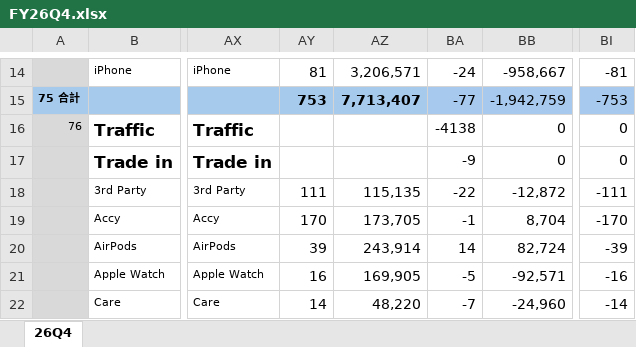
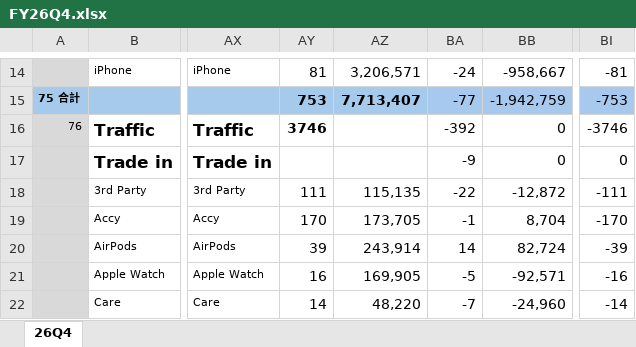
Before and after one commit to moriochang/QBR, an Excel workbook: data/FY26Q4.xlsx, sheet 26Q4, drawn as a sheet; only a part is shown, gaps mark what is left out; values as stored, in another font and other column widths than the file's, no borders; conditional formats not drawn; the diff names each change by its address in the sheet, - before the commit and + after, or states it on an @@ line.

Commit message:
Update FY26Q4.xlsx

```diff
--- a/data/FY26Q4.xlsx (sheet 26Q4)
+++ b/data/FY26Q4.xlsx (sheet 26Q4)
-AY16: (empty)
+AY16: 3746
-BA16: -4138
+BA16: -392
-BI16: 0
+BI16: -3746
```
